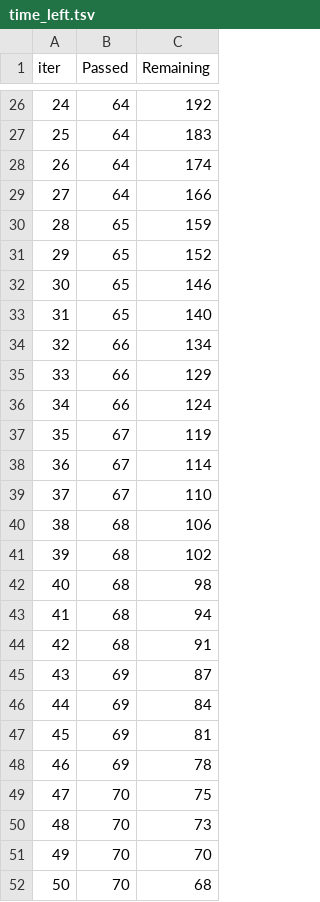
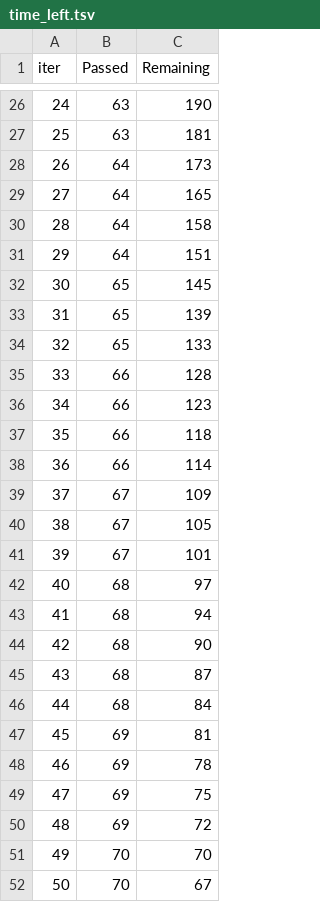
Before and after one commit to sunilverma231/End-to-end-Machine-Learning-Project-, a TSV file: catboost_info/time_left.tsv, drawn as a sheet; only a part is shown, gaps mark what is left out; the diff covers the shown part only.

```diff
--- a/catboost_info/time_left.tsv
+++ b/catboost_info/time_left.tsv
@@ -26,27 +26,27 @@ iter	Passed	Remaining
-24	64	192
-25	64	183
-26	64	174
-27	64	166
-28	65	159
-29	65	152
-30	65	146
-31	65	140
-32	66	134
-33	66	129
-34	66	124
-35	67	119
-36	67	114
-37	67	110
-38	68	106
-39	68	102
-40	68	98
+24	63	190
+25	63	181
+26	64	173
+27	64	165
+28	64	158
+29	64	151
+30	65	145
+31	65	139
+32	65	133
+33	66	128
+34	66	123
+35	66	118
+36	66	114
+37	67	109
+38	67	105
+39	67	101
+40	68	97
 41	68	94
-42	68	91
-43	69	87
-44	69	84
+42	68	90
+43	68	87
+44	68	84
 45	69	81
 46	69	78
-47	70	75
-48	70	73
+47	69	75
+48	69	72
 49	70	70
-50	70	68
+50	70	67
```
Also changed, not shown: 88 edited cells elsewhere in this file, 8 other files.
